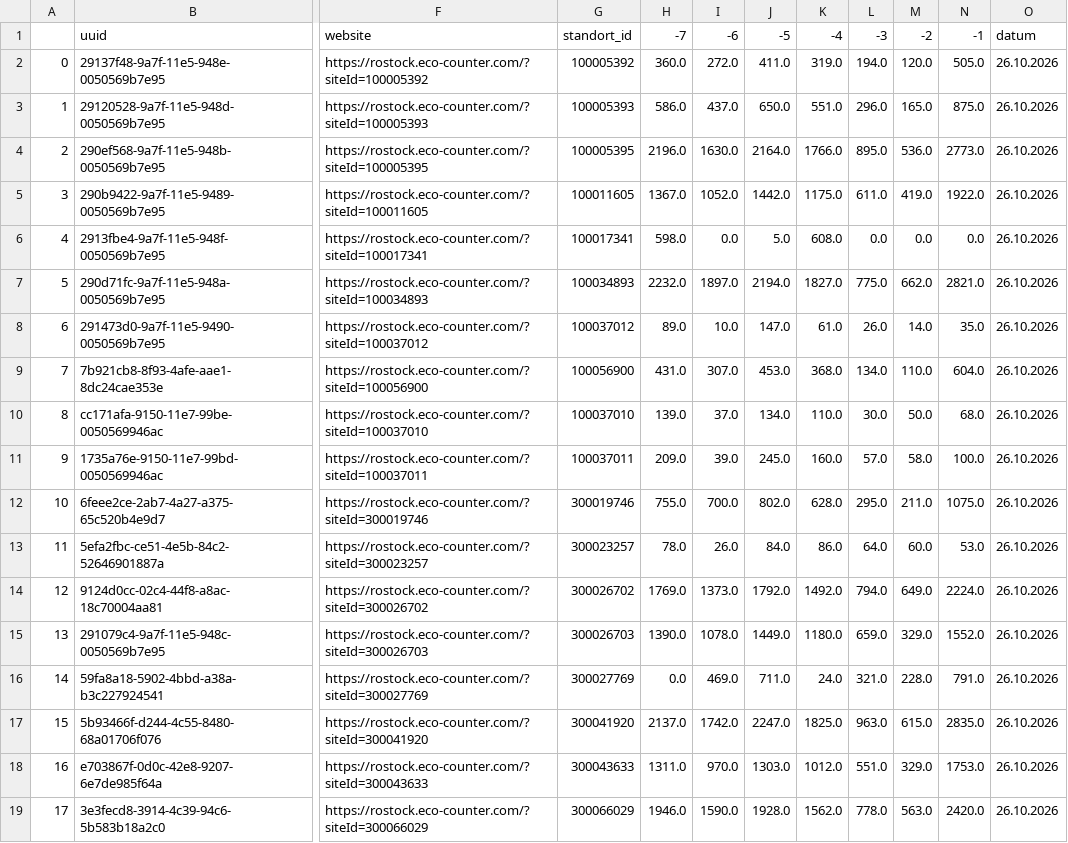
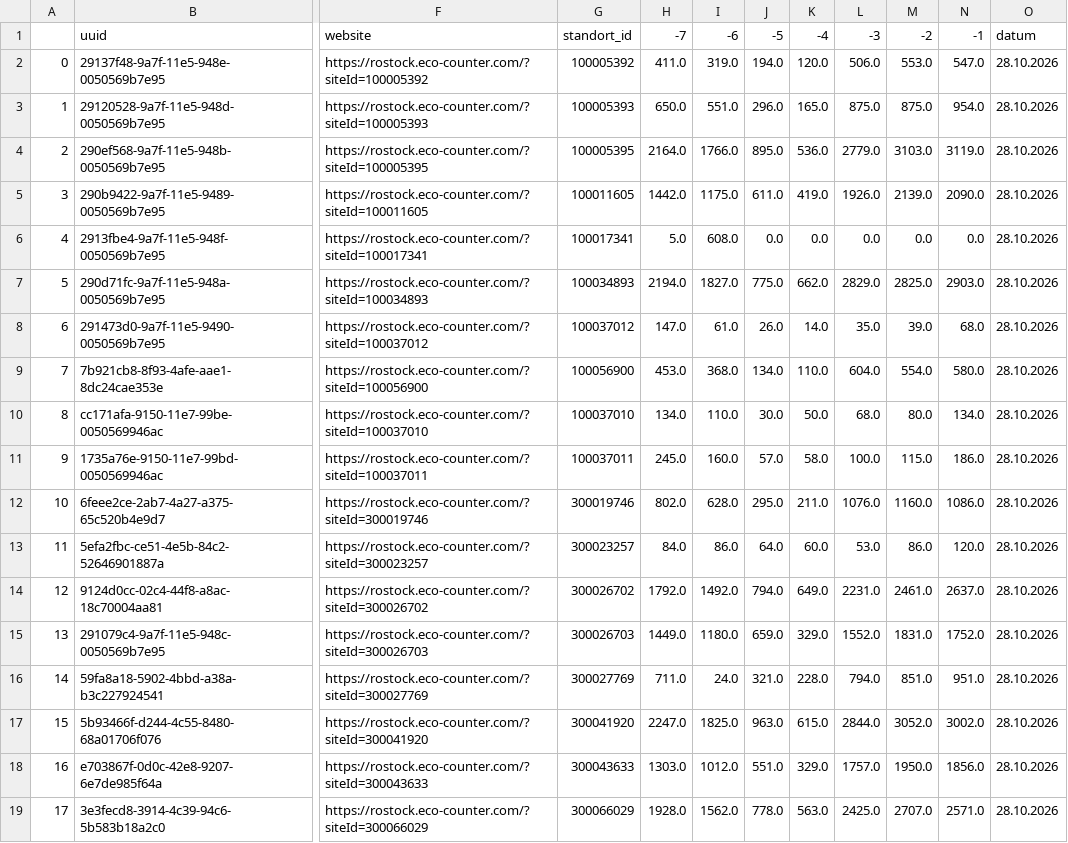
Before and after one commit to Blacken72/rostock2, a CSV file: df_gesamt_neu.csv, drawn as a sheet; only a part is shown, gaps mark what is left out; removed rows and columns are numbered as before the commit, all else as after; the diff names each change by its address in the sheet, - before the commit and + after, or states it on an @@ line.

```diff
--- a/df_gesamt_neu.csv
+++ b/df_gesamt_neu.csv
-column H, rows 1-19: -7 | 360.0 | 586.0 | 2196.0 | 1367.0 | 598.0 | 2232.0 | 89.0 | 431.0 | 139.0 | 209.0 | 755.0 | 78.0 | 1769.0 | 1390.0 | 0.0 | 2137.0 | 1311.0 | 1946.0
-column I, rows 1-19: -6 | 272.0 | 437.0 | 1630.0 | 1052.0 | 0.0 | 1897.0 | 10.0 | 307.0 | 37.0 | 39.0 | 700.0 | 26.0 | 1373.0 | 1078.0 | 469.0 | 1742.0 | 970.0 | 1590.0
+column L, rows 1-19: -3 | 506.0 | 875.0 | 2779.0 | 1926.0 | 0.0 | 2829.0 | 35.0 | 604.0 | 68.0 | 100.0 | 1076.0 | 53.0 | 2231.0 | 1552.0 | 794.0 | 2844.0 | 1757.0 | 2425.0
+column M, rows 1-19: -2 | 553.0 | 875.0 | 3103.0 | 2139.0 | 0.0 | 2825.0 | 39.0 | 554.0 | 80.0 | 115.0 | 1160.0 | 86.0 | 2461.0 | 1831.0 | 851.0 | 3052.0 | 1950.0 | 2707.0
-H1: -5
+H1: -7
-I1: -4
+I1: -6
-J1: -3
+J1: -5
-K1: -2
+K1: -4
-N2: 505.0
+N2: 547.0
-O2:O19: 26.10.2026
+O2:O19: 28.10.2026
-N3: 875.0
+N3: 954.0
-N4: 2773.0
+N4: 3119.0
-N5: 1922.0
+N5: 2090.0
-N7: 2821.0
+N7: 2903.0
-N8: 35.0
+N8: 68.0
-N9: 604.0
+N9: 580.0
-N10: 68.0
+N10: 134.0
-N11: 100.0
+N11: 186.0
-N12: 1075.0
+N12: 1086.0
-N13: 53.0
+N13: 120.0
-N14: 2224.0
+N14: 2637.0
-N15: 1552.0
+N15: 1752.0
-N16: 791.0
+N16: 951.0
-N17: 2835.0
+N17: 3002.0
-N18: 1753.0
+N18: 1856.0
-N19: 2420.0
+N19: 2571.0
```
